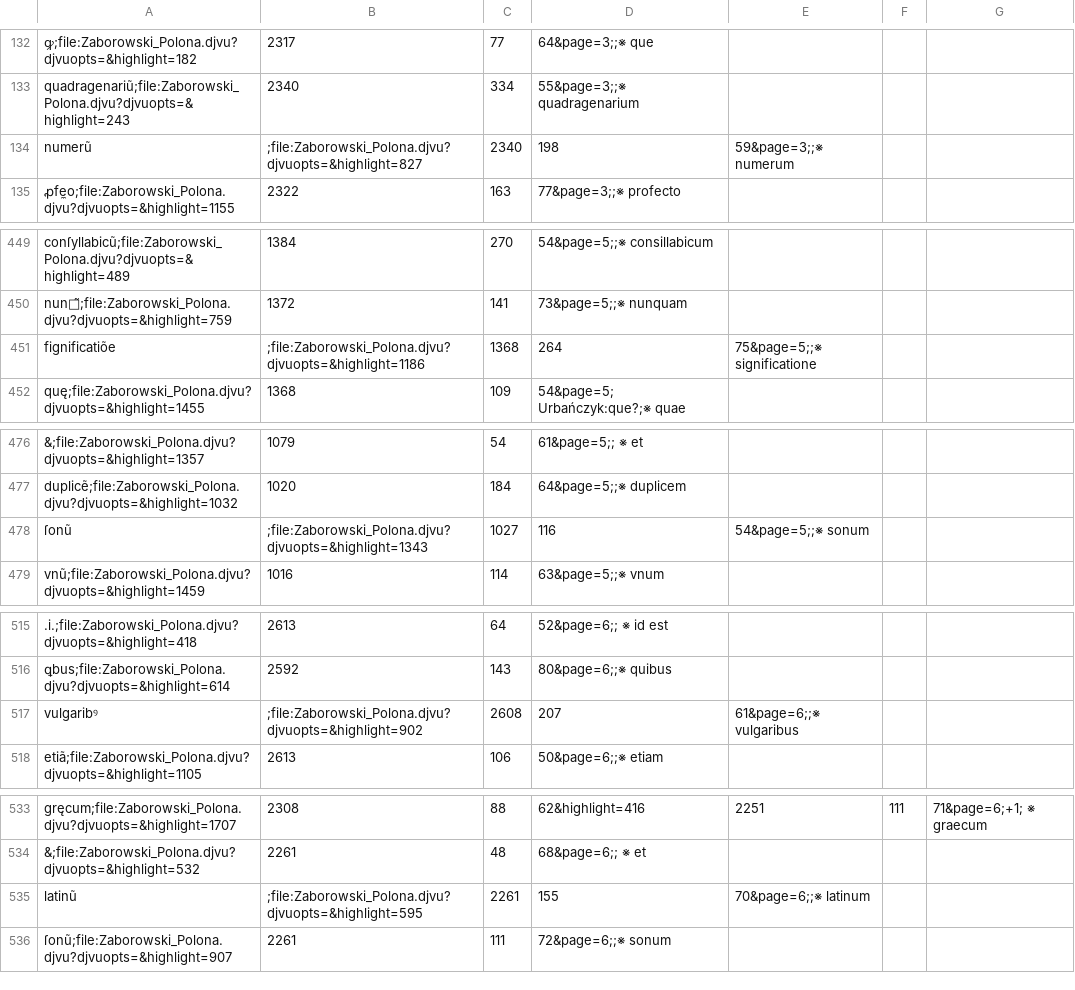
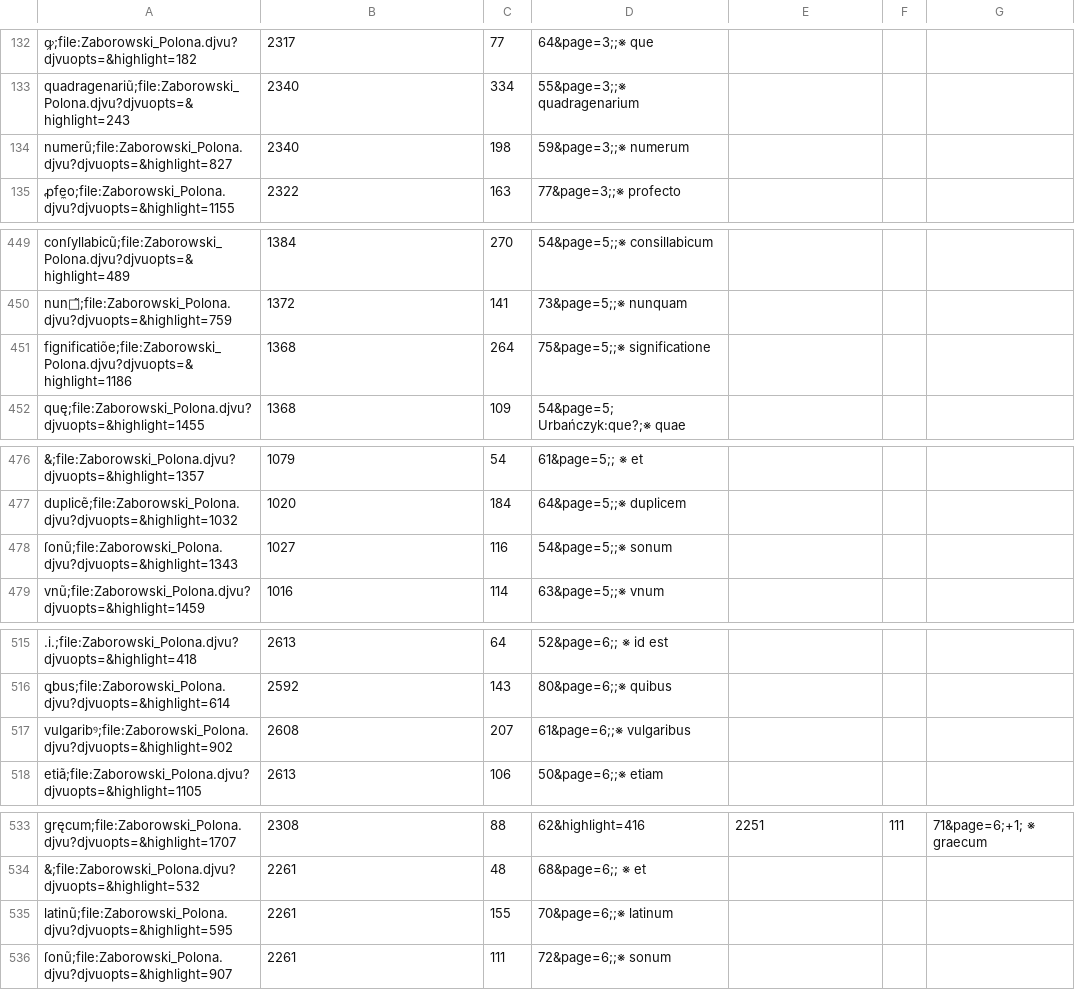
Before and after one commit to jsbien/Zaborowski-index4djview, a CSV file: ZaborowskiB.csv, drawn as a sheet; only a part is shown, gaps mark what is left out; removed rows and columns are numbered as before the commit, all else as after; the diff covers the shown part only; the diff names each change by its address in the sheet, - before the commit and + after, or states it on an @@ line.

Commit message:
Redundant commas removed

```diff
--- a/ZaborowskiB.csv
+++ b/ZaborowskiB.csv
-row 134: numerũ | ;file:Zaborowski_Polona.djvu?djvuopts=&highlight=827 | 2340 | 198 | 59&page=3;;※ numerum
+row 134: numerũ;file:Zaborowski_Polona.djvu?djvuopts=&highlight=827 | 2340 | 198 | 59&page=3;;※ numerum
-row 451: fignificatiõe | ;file:Zaborowski_Polona.djvu?djvuopts=&highlight=1186 | 1368 | 264 | 75&page=5;;※ significatione
+row 451: fignificatiõe;file:Zaborowski_Polona.djvu?djvuopts=&highlight=1186 | 1368 | 264 | 75&page=5;;※ significatione
-row 478: ſonũ | ;file:Zaborowski_Polona.djvu?djvuopts=&highlight=1343 | 1027 | 116 | 54&page=5;;※ sonum
+row 478: ſonũ;file:Zaborowski_Polona.djvu?djvuopts=&highlight=1343 | 1027 | 116 | 54&page=5;;※ sonum
-row 517: vulgaribꝰ | ;file:Zaborowski_Polona.djvu?djvuopts=&highlight=902 | 2608 | 207 | 61&page=6;;※ vulgaribus
+row 517: vulgaribꝰ;file:Zaborowski_Polona.djvu?djvuopts=&highlight=902 | 2608 | 207 | 61&page=6;;※ vulgaribus
-row 535: latinũ | ;file:Zaborowski_Polona.djvu?djvuopts=&highlight=595 | 2261 | 155 | 70&page=6;;※ latinum
+row 535: latinũ;file:Zaborowski_Polona.djvu?djvuopts=&highlight=595 | 2261 | 155 | 70&page=6;;※ latinum
```
Also changed, not shown: 2 added rows, 2 removed rows and 1 edited cell elsewhere in this file.
